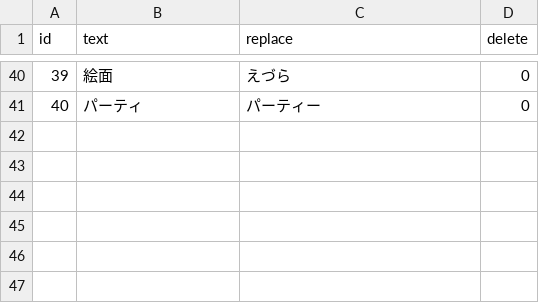
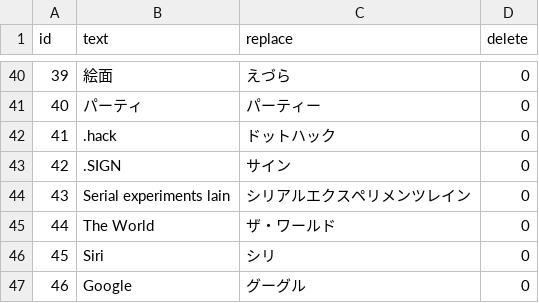
Before and after one commit to wheatandcat/dotstamp_server, a CSV file: resources/csv/contribution_sound_body_replace.csv, drawn as a sheet; only a part is shown, gaps mark what is left out.

Commit message:
tmp

```diff
--- a/resources/csv/contribution_sound_body_replace.csv
+++ b/resources/csv/contribution_sound_body_replace.csv
@@ -41 +41,7 @@
 "40","パーティ","パーティー","0"
+"41",".hack","ドットハック","0"
+"42",".SIGN","サイン","0"
+"43","Serial experiments lain","シリアルエクスペリメンツレイン","0"
+"44","The World","ザ・ワールド","0"
+"45","Siri","シリ","0"
+"46","Google","グーグル","0"
```
